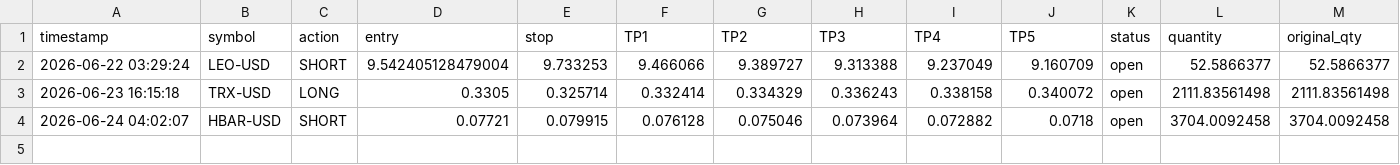
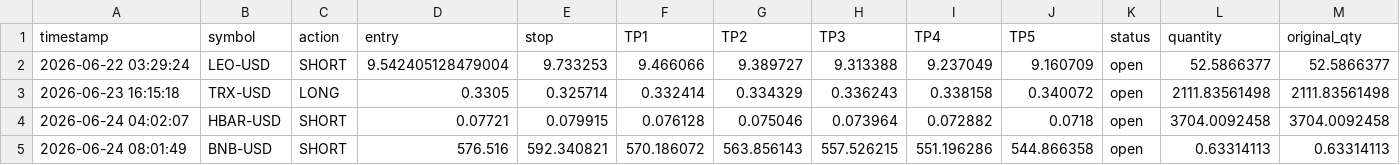
Before and after one commit to mrakbar8175-blip/Crypto-signal-bot, a CSV file: crypto_open_trades.csv, drawn as a sheet; only a part is shown; rows hold the shown columns only; the diff names each change by its address in the sheet, - before the commit and + after, or states it on an @@ line.

```diff
--- a/crypto_open_trades.csv
+++ b/crypto_open_trades.csv
+row 5: 2026-06-24 08:01:49 | BNB-USD | SHORT | 576.516 | 592.340821 | 570.186072 | 563.856143 | 557.526215 | 551.196286 | 544.866358 | open | 0.63314113 | 0.63314113
```
Also changed, not shown: crypto_trade_log.csv, 1 other file.
